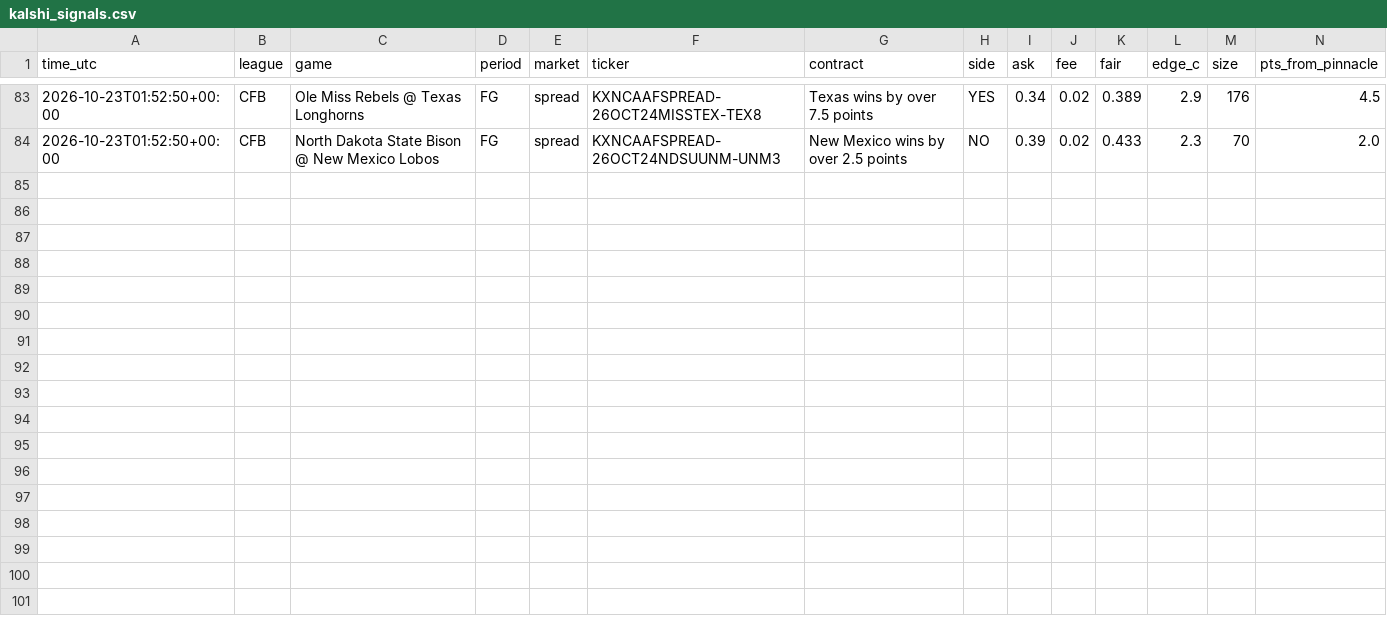
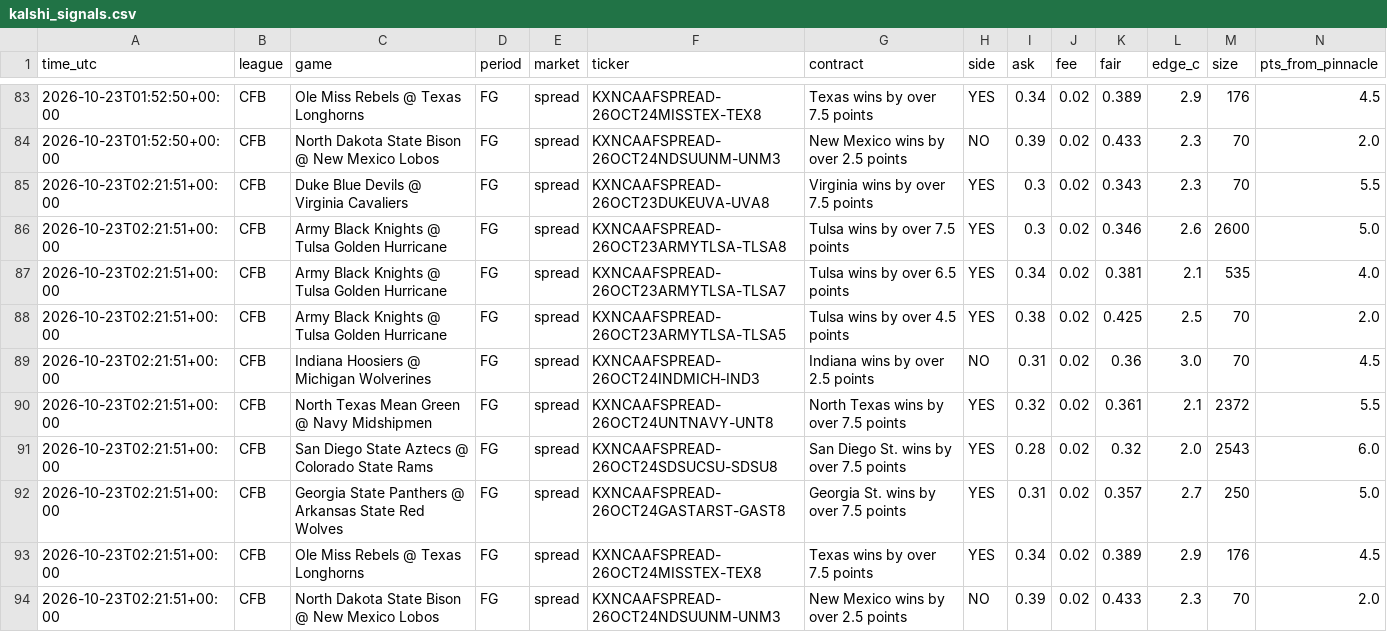
Before and after one commit to vishaluttam-spec/ev-stack-scanner, a CSV file: data/kalshi_signals.csv, drawn as a sheet; only a part is shown, gaps mark what is left out; rows hold the shown columns only; the diff names each change by its address in the sheet, - before the commit and + after, or states it on an @@ line.

```diff
--- a/data/kalshi_signals.csv
+++ b/data/kalshi_signals.csv
+row 85: 2026-10-23T02:21:51+00:00 | CFB | Duke Blue Devils @ Virginia Cavaliers | FG | spread | KXNCAAFSPREAD-26OCT23DUKEUVA-UVA8 | Virginia wins by over 7.5 points | YES | 0.3 | 0.02 | 0.343 | 2.3 | 70 | 5.5
+row 86: 2026-10-23T02:21:51+00:00 | CFB | Army Black Knights @ Tulsa Golden Hurricane | FG | spread | KXNCAAFSPREAD-26OCT23ARMYTLSA-TLSA8 | Tulsa wins by over 7.5 points | YES | 0.3 | 0.02 | 0.346 | 2.6 | 2600 | 5.0
+row 87: 2026-10-23T02:21:51+00:00 | CFB | Army Black Knights @ Tulsa Golden Hurricane | FG | spread | KXNCAAFSPREAD-26OCT23ARMYTLSA-TLSA7 | Tulsa wins by over 6.5 points | YES | 0.34 | 0.02 | 0.381 | 2.1 | 535 | 4.0
+row 88: 2026-10-23T02:21:51+00:00 | CFB | Army Black Knights @ Tulsa Golden Hurricane | FG | spread | KXNCAAFSPREAD-26OCT23ARMYTLSA-TLSA5 | Tulsa wins by over 4.5 points | YES | 0.38 | 0.02 | 0.425 | 2.5 | 70 | 2.0
+row 89: 2026-10-23T02:21:51+00:00 | CFB | Indiana Hoosiers @ Michigan Wolverines | FG | spread | KXNCAAFSPREAD-26OCT24INDMICH-IND3 | Indiana wins by over 2.5 points | NO | 0.31 | 0.02 | 0.36 | 3.0 | 70 | 4.5
+row 90: 2026-10-23T02:21:51+00:00 | CFB | North Texas Mean Green @ Navy Midshipmen | FG | spread | KXNCAAFSPREAD-26OCT24UNTNAVY-UNT8 | North Texas wins by over 7.5 points | YES | 0.32 | 0.02 | 0.361 | 2.1 | 2372 | 5.5
+row 91: 2026-10-23T02:21:51+00:00 | CFB | San Diego State Aztecs @ Colorado State Rams | FG | spread | KXNCAAFSPREAD-26OCT24SDSUCSU-SDSU8 | San Diego St. wins by over 7.5 points | YES | 0.28 | 0.02 | 0.32 | 2.0 | 2543 | 6.0
+row 92: 2026-10-23T02:21:51+00:00 | CFB | Georgia State Panthers @ Arkansas State Red Wolves | FG | spread | KXNCAAFSPREAD-26OCT24GASTARST-GAST8 | Georgia St. wins by over 7.5 points | YES | 0.31 | 0.02 | 0.357 | 2.7 | 250 | 5.0
+row 93: 2026-10-23T02:21:51+00:00 | CFB | Ole Miss Rebels @ Texas Longhorns | FG | spread | KXNCAAFSPREAD-26OCT24MISSTEX-TEX8 | Texas wins by over 7.5 points | YES | 0.34 | 0.02 | 0.389 | 2.9 | 176 | 4.5
+row 94: 2026-10-23T02:21:51+00:00 | CFB | North Dakota State Bison @ New Mexico Lobos | FG | spread | KXNCAAFSPREAD-26OCT24NDSUUNM-UNM3 | New Mexico wins by over 2.5 points | NO | 0.39 | 0.02 | 0.433 | 2.3 | 70 | 2.0
```
Also changed, not shown: 3 other files.
